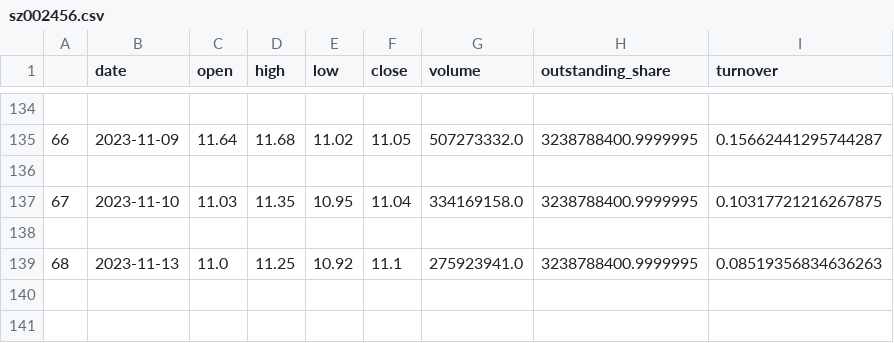
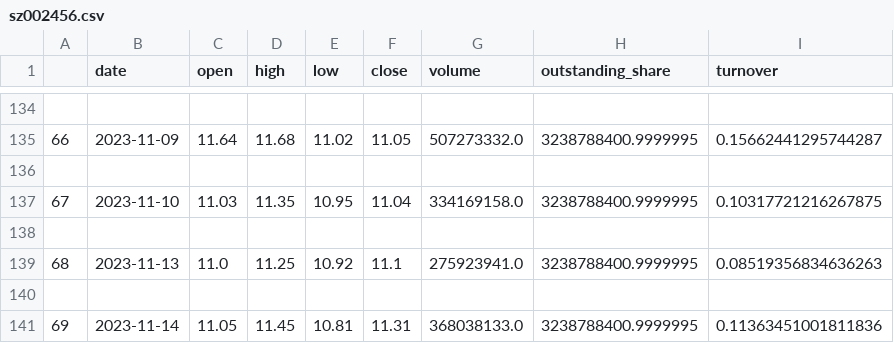
Before and after one commit to liuliu0223/StockTest, a CSV file: stocks/sz002456.csv, drawn as a sheet; only a part is shown, gaps mark what is left out.

```diff
--- a/stocks/sz002456.csv
+++ b/stocks/sz002456.csv
@@ -139 +139,3 @@
 68,2023-11-13,11.0,11.25,10.92,11.1,275923941.0,3238788400.9999995,0.08519356834636263
+
+69,2023-11-14,11.05,11.45,10.81,11.31,368038133.0,3238788400.9999995,0.11363451001811836
```
Also changed, not shown: stocks/sh600900.csv, stocks/sz002241.csv, 16 other files.
